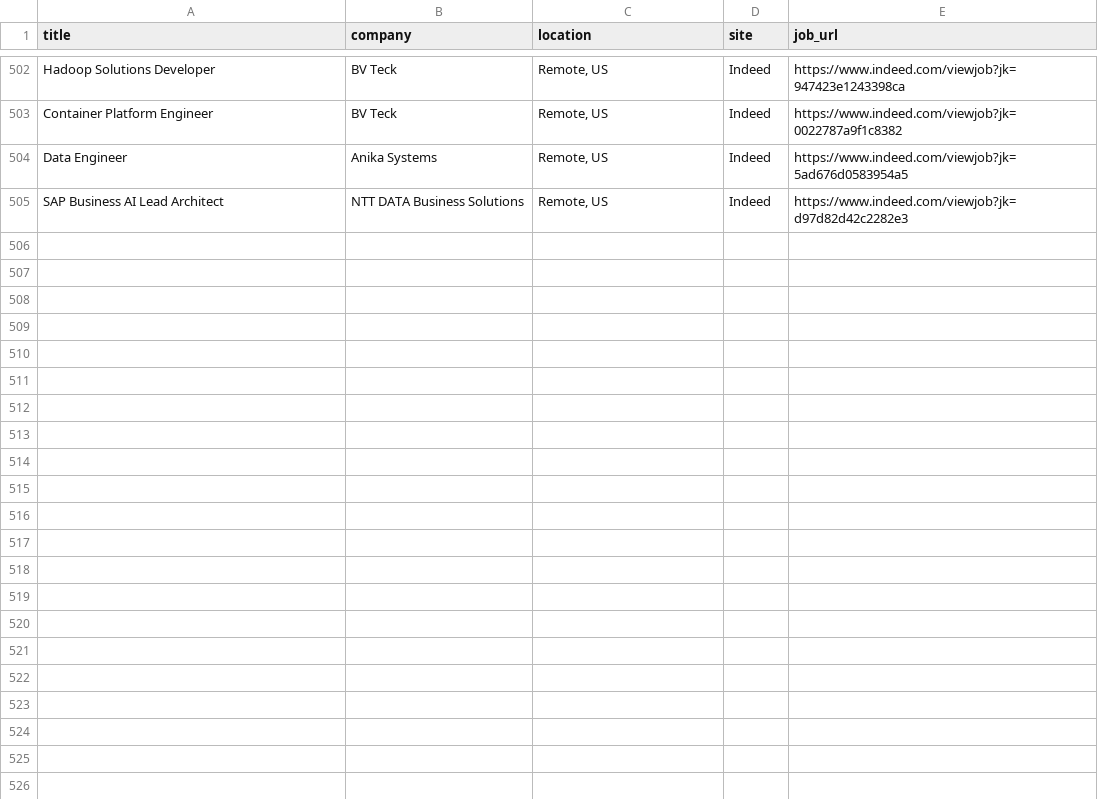
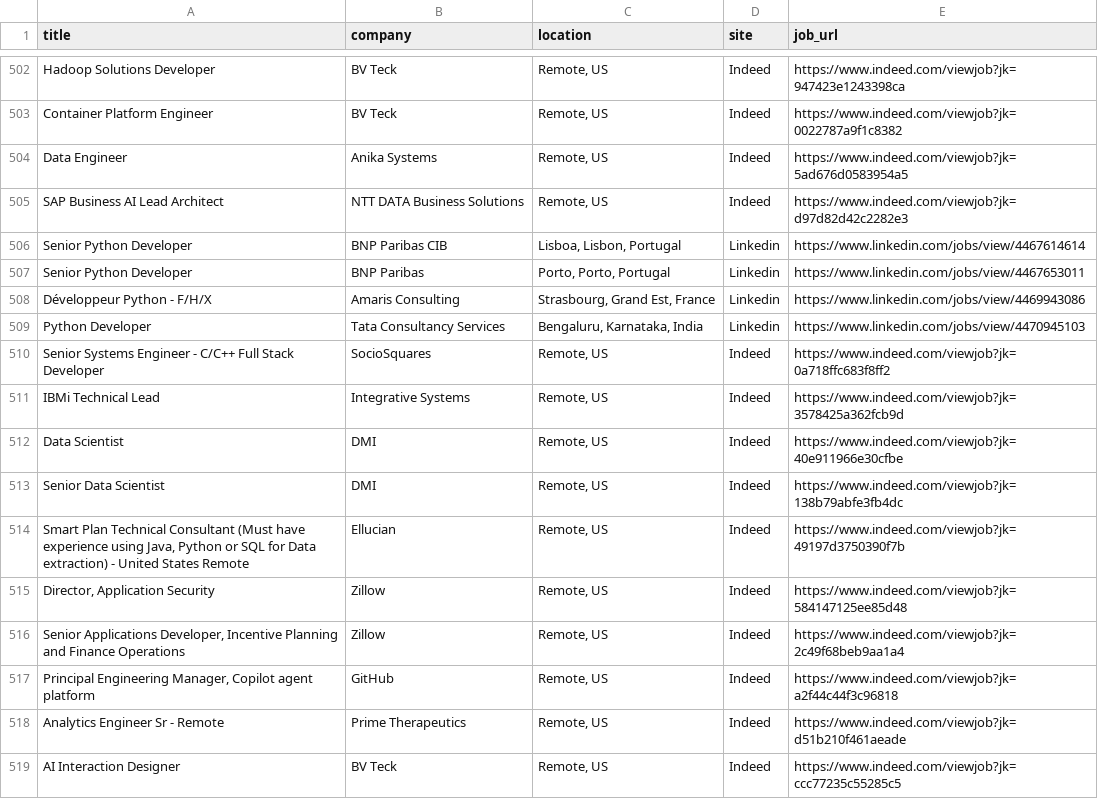
Before and after one commit to trpelka/job-scraper-bot, a CSV file: jobs.csv, drawn as a sheet; only a part is shown, gaps mark what is left out; the diff names each change by its address in the sheet, - before the commit and + after, or states it on an @@ line.

```diff
--- a/jobs.csv
+++ b/jobs.csv
+row 506: Senior Python Developer | BNP Paribas CIB | Lisboa, Lisbon, Portugal | Linkedin | https://www.linkedin.com/jobs/view/4467614614
+row 507: Senior Python Developer | BNP Paribas | Porto, Porto, Portugal | Linkedin | https://www.linkedin.com/jobs/view/4467653011
+row 508: Développeur Python - F/H/X | Amaris Consulting | Strasbourg, Grand Est, France | Linkedin | https://www.linkedin.com/jobs/view/4469943086
+row 509: Python Developer | Tata Consultancy Services | Bengaluru, Karnataka, India | Linkedin | https://www.linkedin.com/jobs/view/4470945103
+row 510: Senior Systems Engineer - C/C++ Full Stack Developer | SocioSquares | Remote, US | Indeed | https://www.indeed.com/viewjob?jk=0a718ffc683f8ff2
+row 511: IBMi Technical Lead | Integrative Systems | Remote, US | Indeed | https://www.indeed.com/viewjob?jk=3578425a362fcb9d
+row 512: Data Scientist | DMI | Remote, US | Indeed | https://www.indeed.com/viewjob?jk=40e911966e30cfbe
+row 513: Senior Data Scientist | DMI | Remote, US | Indeed | https://www.indeed.com/viewjob?jk=138b79abfe3fb4dc
+row 514: Smart Plan Technical Consultant (Must have experience using Java, Python or SQL for Data extraction) - United States Remote | Ellucian | Remote, US | Indeed | https://www.indeed.com/viewjob?jk=49197d3750390f7b
+row 515: Director, Application Security | Zillow | Remote, US | Indeed | https://www.indeed.com/viewjob?jk=584147125ee85d48
+row 516: Senior Applications Developer, Incentive Planning and Finance Operations | Zillow | Remote, US | Indeed | https://www.indeed.com/viewjob?jk=2c49f68beb9aa1a4
+row 517: Principal Engineering Manager, Copilot agent platform | GitHub | Remote, US | Indeed | https://www.indeed.com/viewjob?jk=a2f44c44f3c96818
+row 518: Analytics Engineer Sr - Remote | Prime Therapeutics | Remote, US | Indeed | https://www.indeed.com/viewjob?jk=d51b210f461aeade
+row 519: AI Interaction Designer | BV Teck | Remote, US | Indeed | https://www.indeed.com/viewjob?jk=ccc77235c55285c5
```
Also changed, not shown: 1 other file.
